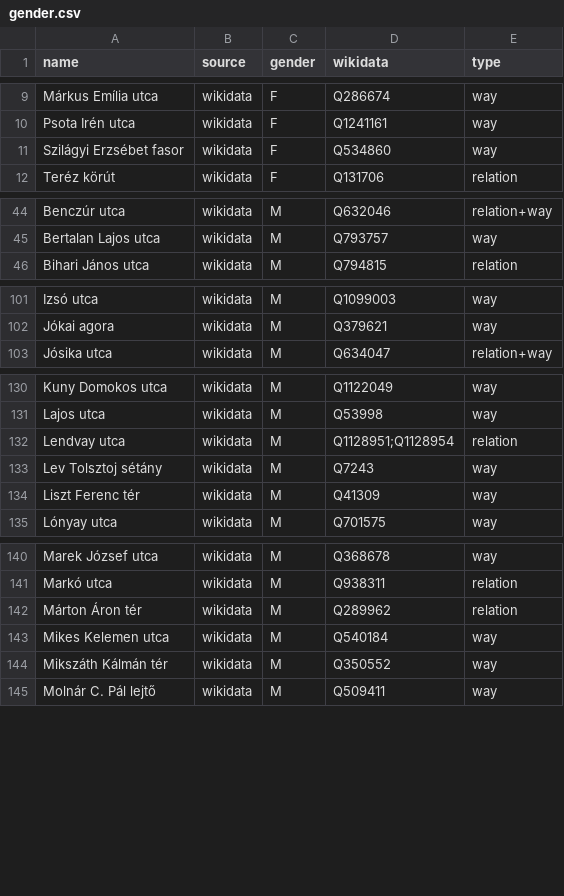
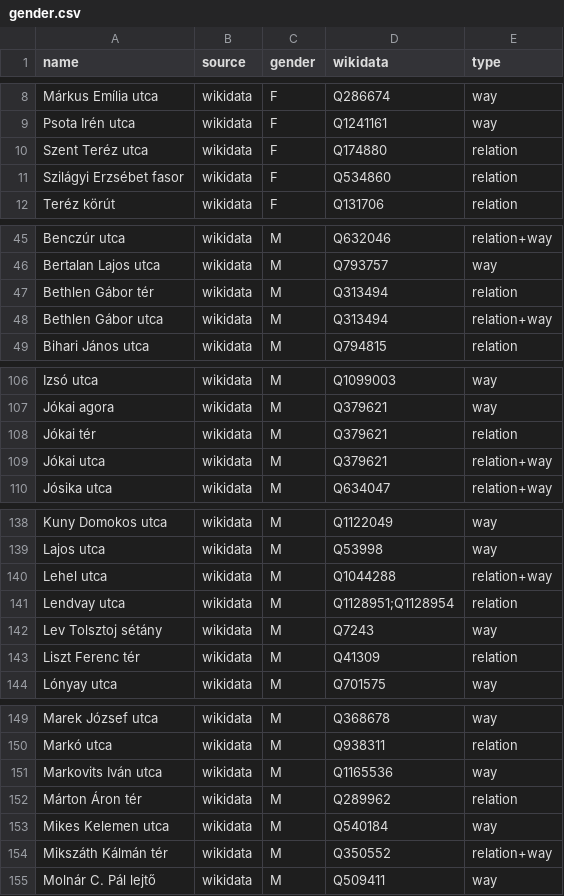
Before and after one commit to EqualStreetNames/equalstreetnames-budapest, a CSV file: data/gender.csv, drawn as a sheet; only a part is shown, gaps mark what is left out; addresses are those after the commit; the diff covers the shown part only; the diff names each change by its address in the sheet, - before the commit and + after, or states it on an @@ line.

```diff
--- a/data/gender.csv
+++ b/data/gender.csv
+row 10: Szent Teréz utca | wikidata | F | Q174880 | relation
-E11 (type): way
+E11 (type): relation
+row 47: Bethlen Gábor tér | wikidata | M | Q313494 | relation
+row 48: Bethlen Gábor utca | wikidata | M | Q313494 | relation+way
+row 108: Jókai tér | wikidata | M | Q379621 | relation
+row 109: Jókai utca | wikidata | M | Q379621 | relation+way
+row 140: Lehel utca | wikidata | M | Q1044288 | relation+way
-E143 (type): way
+E143 (type): relation
+row 151: Markovits Iván utca | wikidata | M | Q1165536 | way
-E154 (type): way
+E154 (type): relation+way
```
Also changed, not shown: 8 added rows, 2 removed rows and 13 edited cells elsewhere in this file, data/other.csv, 3 other files.
